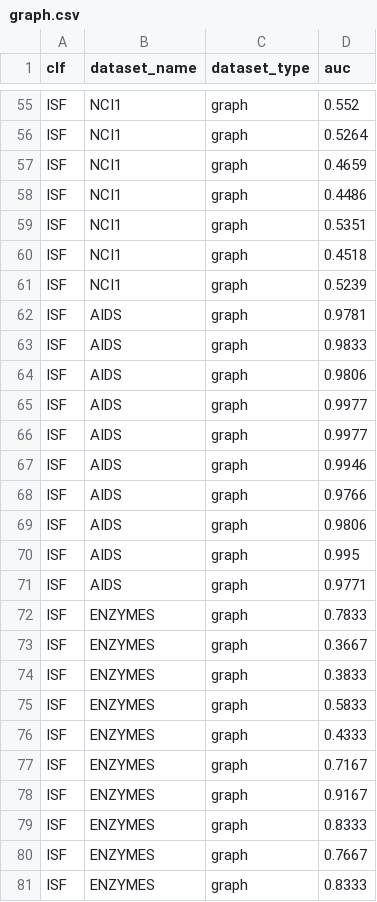
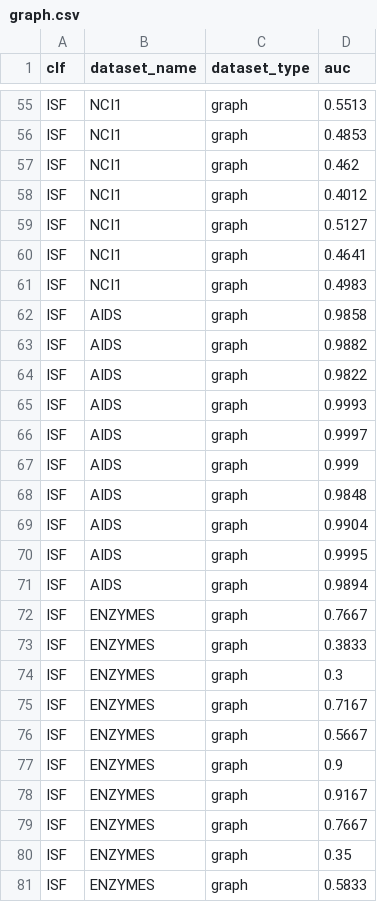
Before and after one commit to SebChw/RSIF, a CSV file: results/experiments/graph.csv, drawn as a sheet; only a part is shown, gaps mark what is left out; removed rows and columns are numbered as before the commit, all else as after; the diff covers the shown part only; the diff names each change by its address in the sheet, - before the commit and + after, or states it on an @@ line.

```diff
--- a/results/experiments/graph.csv
+++ b/results/experiments/graph.csv
-D55 (auc): 0.552
+D55 (auc): 0.5513
-D56 (auc): 0.5264
+D56 (auc): 0.4853
-D57 (auc): 0.4659
+D57 (auc): 0.462
-D58 (auc): 0.4486
+D58 (auc): 0.4012
-D59 (auc): 0.5351
+D59 (auc): 0.5127
-D60 (auc): 0.4518
+D60 (auc): 0.4641
-D61 (auc): 0.5239
+D61 (auc): 0.4983
-D62 (auc): 0.9781
+D62 (auc): 0.9858
-D63 (auc): 0.9833
+D63 (auc): 0.9882
-D64 (auc): 0.9806
+D64 (auc): 0.9822
-D65 (auc): 0.9977
+D65 (auc): 0.9993
-D66 (auc): 0.9977
+D66 (auc): 0.9997
-D67 (auc): 0.9946
+D67 (auc): 0.999
-D68 (auc): 0.9766
+D68 (auc): 0.9848
-D69 (auc): 0.9806
+D69 (auc): 0.9904
-D70 (auc): 0.995
+D70 (auc): 0.9995
-D71 (auc): 0.9771
+D71 (auc): 0.9894
-D72 (auc): 0.7833
+D72 (auc): 0.7667
-row 73: ISF | ENZYMES | graph | 0.3667
+row 74: ISF | ENZYMES | graph | 0.3
@@ row 77 moved to row 75: ISF @@
+row 76: ISF | ENZYMES | graph | 0.5667
+row 77: ISF | ENZYMES | graph | 0.9
@@ row 80 moved to row 79: ISF @@
+row 80: ISF | ENZYMES | graph | 0.35
-row 76: ISF | ENZYMES | graph | 0.4333
-row 79: ISF | ENZYMES | graph | 0.8333
-row 81: ISF | ENZYMES | graph | 0.8333
```
Also changed, not shown: 3 added rows, 3 removed rows and 64 edited cells elsewhere in this file, results/experiments/binary.csv, results/experiments/cv.csv, 7 other files.
